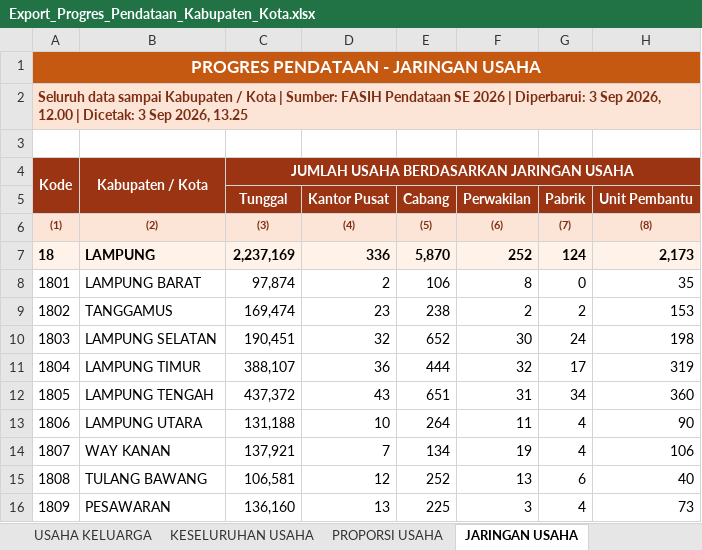
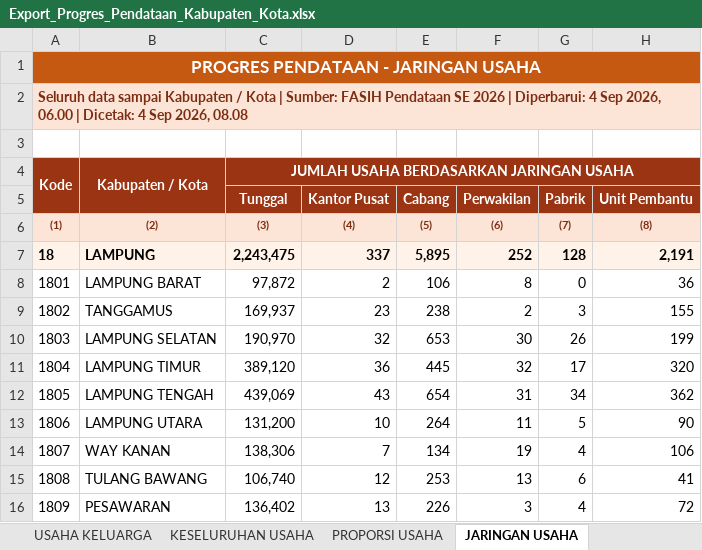
Before and after one commit to stathub1800/SE2026, an Excel workbook: data/Export_Progres_Pendataan_Kabupaten_Kota.xlsx, sheet JARINGAN USAHA, drawn as a sheet; only a part is shown; values as stored, in another font and other column widths than the file's, no borders; the diff covers the shown part only; the diff names each change by its address in the sheet, - before the commit and + after, or states it on an @@ line.

```diff
--- a/data/Export_Progres_Pendataan_Kabupaten_Kota.xlsx (sheet JARINGAN USAHA)
+++ b/data/Export_Progres_Pendataan_Kabupaten_Kota.xlsx (sheet JARINGAN USAHA)
-A2: …| Diperbarui: 3 Sep 2026, 12.00 | Dicetak: 3 Sep 2026, 13.25
+A2: …| Diperbarui: 4 Sep 2026, 06.00 | Dicetak: 4 Sep 2026, 08.08
-C7 (Tunggal): 2,237,169
+C7 (Tunggal): 2,243,475
-D7 (Kantor Pusat): 336
+D7 (Kantor Pusat): 337
-E7 (Cabang): 5,870
+E7 (Cabang): 5,895
-G7 (Pabrik): 124
+G7 (Pabrik): 128
-H7 (Unit Pembantu): 2,173
+H7 (Unit Pembantu): 2,191
-C8 (Tunggal): 97,874
+C8 (Tunggal): 97,872
-H8 (Unit Pembantu): 35
+H8 (Unit Pembantu): 36
-C9 (Tunggal): 169,474
+C9 (Tunggal): 169,937
-G9 (Pabrik): 2
+G9 (Pabrik): 3
-H9 (Unit Pembantu): 153
+H9 (Unit Pembantu): 155
-C10 (Tunggal): 190,451
+C10 (Tunggal): 190,970
-E10 (Cabang): 652
+E10 (Cabang): 653
-G10 (Pabrik): 24
+G10 (Pabrik): 26
-H10 (Unit Pembantu): 198
+H10 (Unit Pembantu): 199
-C11 (Tunggal): 388,107
+C11 (Tunggal): 389,120
-E11 (Cabang): 444
+E11 (Cabang): 445
-H11 (Unit Pembantu): 319
+H11 (Unit Pembantu): 320
-C12 (Tunggal): 437,372
+C12 (Tunggal): 439,069
-E12 (Cabang): 651
+E12 (Cabang): 654
-H12 (Unit Pembantu): 360
+H12 (Unit Pembantu): 362
-C13 (Tunggal): 131,188
+C13 (Tunggal): 131,200
-G13 (Pabrik): 4
+G13 (Pabrik): 5
-C14 (Tunggal): 137,921
+C14 (Tunggal): 138,306
-C15 (Tunggal): 106,581
+C15 (Tunggal): 106,740
-E15 (Cabang): 252
+E15 (Cabang): 253
-H15 (Unit Pembantu): 40
+H15 (Unit Pembantu): 41
-C16 (Tunggal): 136,160
+C16 (Tunggal): 136,402
-E16 (Cabang): 225
+E16 (Cabang): 226
-H16 (Unit Pembantu): 73
+H16 (Unit Pembantu): 72
```
Also changed, not shown: 1 added row, 1 removed row and 12 edited cells elsewhere in this sheet, sheet USAHA PERUSAHAAN, sheet KESELURUHAN USAHA, sheet USAHA KELUARGA, sheet PROGRES PENDATAAN, sheet SKALA USAHA, sheet PROPORSI PERTANIAN, 1 more sheet, data/20260823_125259_Radar_Anomali_Usaha_Anomali_1_Anomali_2_Anomali_3_Anomali_4_Anomali_5_Anomali_6_Anomali_7_Anomali_8_Kabupaten_Kota.xlsx, data/20260823_125317_Radar_Anomali_Keluarga_Anomali_1_Anomali_2_Anomali_3_Anomali_4_Anomali_5_Anomali_6_Anomali_7_Kabupaten_Kota.xlsx, 2 other files.
